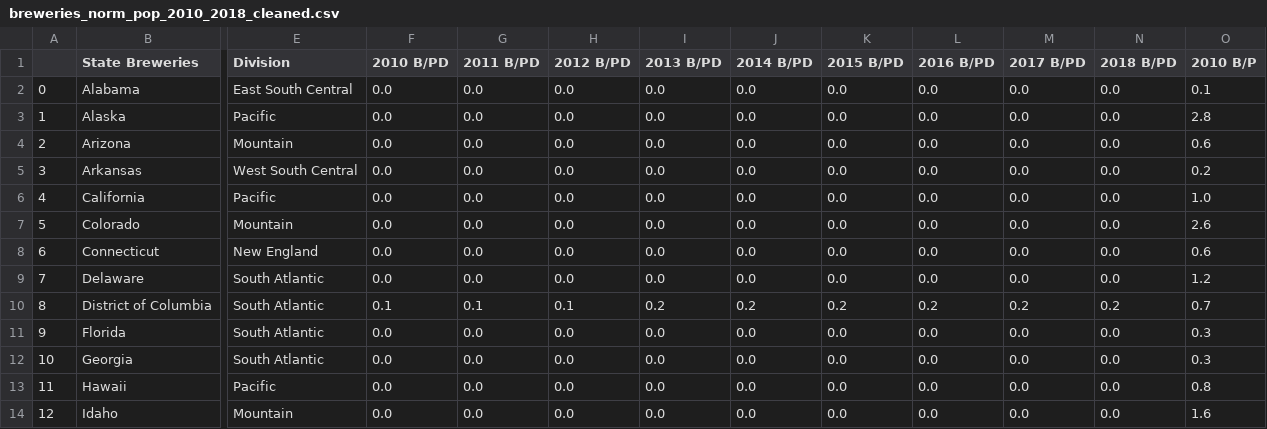
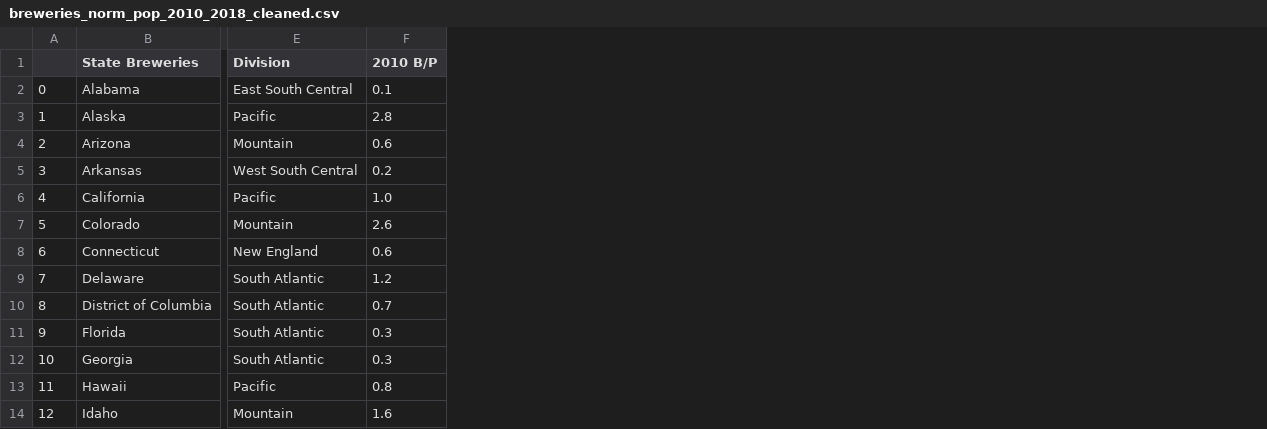
Before and after one commit to akhilliker/Project_1_Team_2, a CSV file: Raw Data Sources/breweries_norm_pop_2010_2018_cleaned.csv, drawn as a sheet; only a part is shown, gaps mark what is left out; the diff names each change by its address in the sheet, - before the commit and + after, or states it on an @@ line.

```diff
--- a/Raw Data Sources/breweries_norm_pop_2010_2018_cleaned.csv
+++ b/Raw Data Sources/breweries_norm_pop_2010_2018_cleaned.csv
-column F (2010 B/PD), rows 2-14: 0.0 | 0.0 | 0.0 | 0.0 | 0.0 | 0.0 | 0.0 | 0.0 | 0.1 | 0.0 | 0.0 | 0.0 | 0.0
-column G (2011 B/PD), rows 2-14: 0.0 | 0.0 | 0.0 | 0.0 | 0.0 | 0.0 | 0.0 | 0.0 | 0.1 | 0.0 | 0.0 | 0.0 | 0.0
-column H (2012 B/PD), rows 2-14: 0.0 | 0.0 | 0.0 | 0.0 | 0.0 | 0.0 | 0.0 | 0.0 | 0.1 | 0.0 | 0.0 | 0.0 | 0.0
-column I (2013 B/PD), rows 2-14: 0.0 | 0.0 | 0.0 | 0.0 | 0.0 | 0.0 | 0.0 | 0.0 | 0.2 | 0.0 | 0.0 | 0.0 | 0.0
-column J (2014 B/PD), rows 2-14: 0.0 | 0.0 | 0.0 | 0.0 | 0.0 | 0.0 | 0.0 | 0.0 | 0.2 | 0.0 | 0.0 | 0.0 | 0.0
-column K (2015 B/PD), rows 2-14: 0.0 | 0.0 | 0.0 | 0.0 | 0.0 | 0.0 | 0.0 | 0.0 | 0.2 | 0.0 | 0.0 | 0.0 | 0.0
-column L (2016 B/PD), rows 2-14: 0.0 | 0.0 | 0.0 | 0.0 | 0.0 | 0.0 | 0.0 | 0.0 | 0.2 | 0.0 | 0.0 | 0.0 | 0.0
-column M (2017 B/PD), rows 2-14: 0.0 | 0.0 | 0.0 | 0.0 | 0.0 | 0.0 | 0.0 | 0.0 | 0.2 | 0.0 | 0.0 | 0.0 | 0.0
-column N (2018 B/PD), rows 2-14: 0.0 | 0.0 | 0.0 | 0.0 | 0.0 | 0.0 | 0.0 | 0.0 | 0.2 | 0.0 | 0.0 | 0.0 | 0.0
```
Also changed, not shown: 31 other files.
